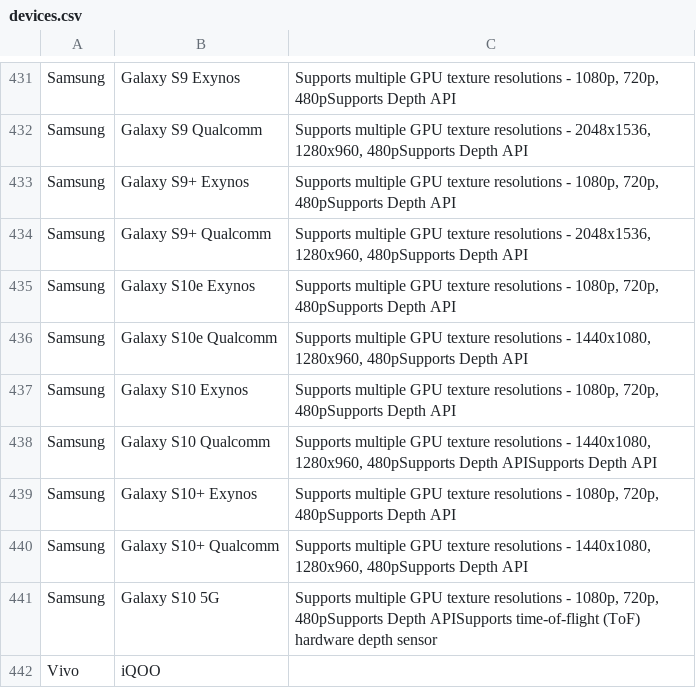
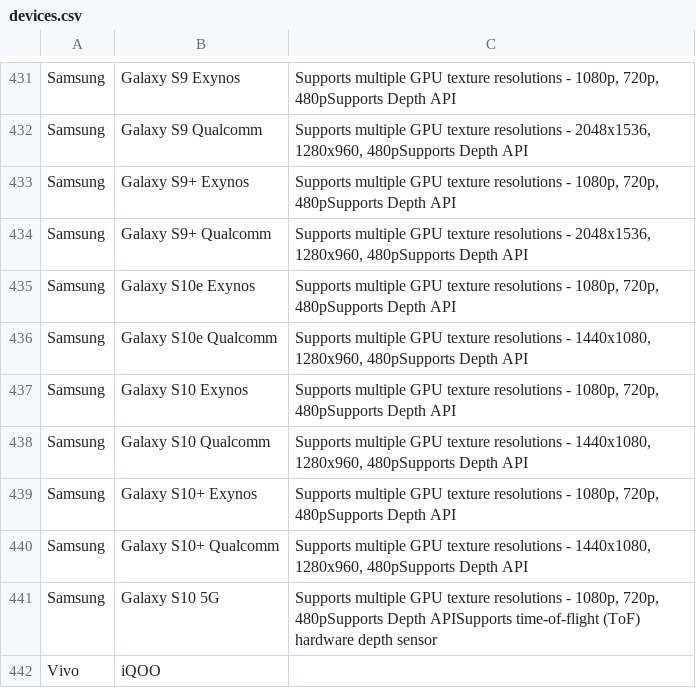
Before and after one commit to androidtrackers/arcore-devices, a CSV file: devices.csv, drawn as a sheet; only a part is shown, gaps mark what is left out.

```diff
--- a/devices.csv
+++ b/devices.csv
@@ -437,3 +437,3 @@ Samsung;Galaxy S10e Qualcomm;Supports multiple GPU texture resolutions - 1440x10
 Samsung;Galaxy S10 Exynos;Supports multiple GPU texture resolutions - 1080p, 720p, 480pSupports Depth API
-Samsung;Galaxy S10 Qualcomm;Supports multiple GPU texture resolutions - 1440x1080, 1280x960, 480pSupports Depth APISupports Depth API
+Samsung;Galaxy S10 Qualcomm;Supports multiple GPU texture resolutions - 1440x1080, 1280x960, 480pSupports Depth API
 Samsung;Galaxy S10+ Exynos;Supports multiple GPU texture resolutions - 1080p, 720p, 480pSupports Depth API
```
Also changed, not shown: 1 other file.
